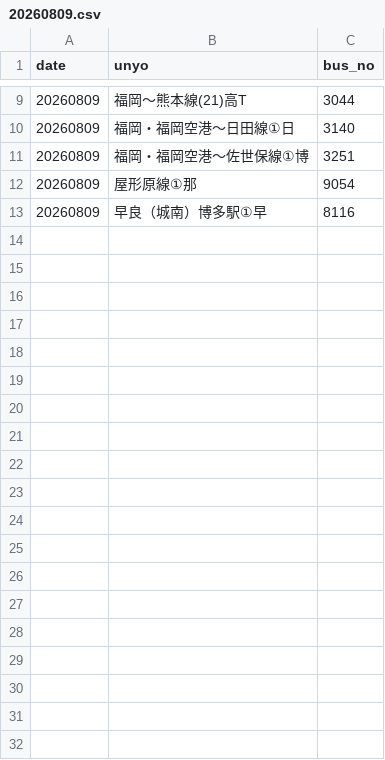
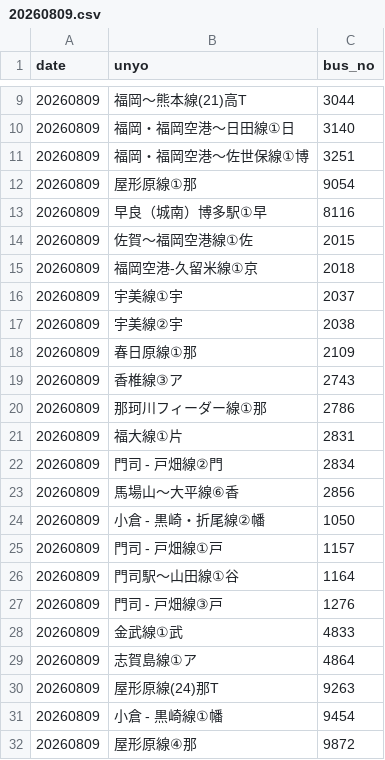
Before and after one commit to sakuraps1134/naviapp, a CSV file: 20260809.csv, drawn as a sheet; only a part is shown, gaps mark what is left out; the diff covers the shown part only.

```diff
--- a/20260809.csv
+++ b/20260809.csv
@@ -13 +13,20 @@
 "20260809","早良（城南）博多駅①早","8116"
+"20260809","佐賀～福岡空港線①佐","2015"
+"20260809","福岡空港-久留米線①京","2018"
+"20260809","宇美線①宇","2037"
+"20260809","宇美線②宇","2038"
+"20260809","春日原線①那","2109"
+"20260809","香椎線③ア","2743"
+"20260809","那珂川フィーダー線①那","2786"
+"20260809","福大線①片","2831"
+"20260809","門司 - 戸畑線②門","2834"
+"20260809","馬場山～大平線⑥香","2856"
+"20260809","小倉 - 黒崎・折尾線②幡","1050"
+"20260809","門司 - 戸畑線①戸","1157"
+"20260809","門司駅～山田線①谷","1164"
+"20260809","門司 - 戸畑線③戸","1276"
+"20260809","金武線①武","4833"
+"20260809","志賀島線①ア","4864"
+"20260809","屋形原線(24)那T","9263"
+"20260809","小倉 - 黒崎線①幡","9454"
+"20260809","屋形原線④那","9872"
```
Also changed, not shown: 11 added rows elsewhere in this file, 1 other file.
